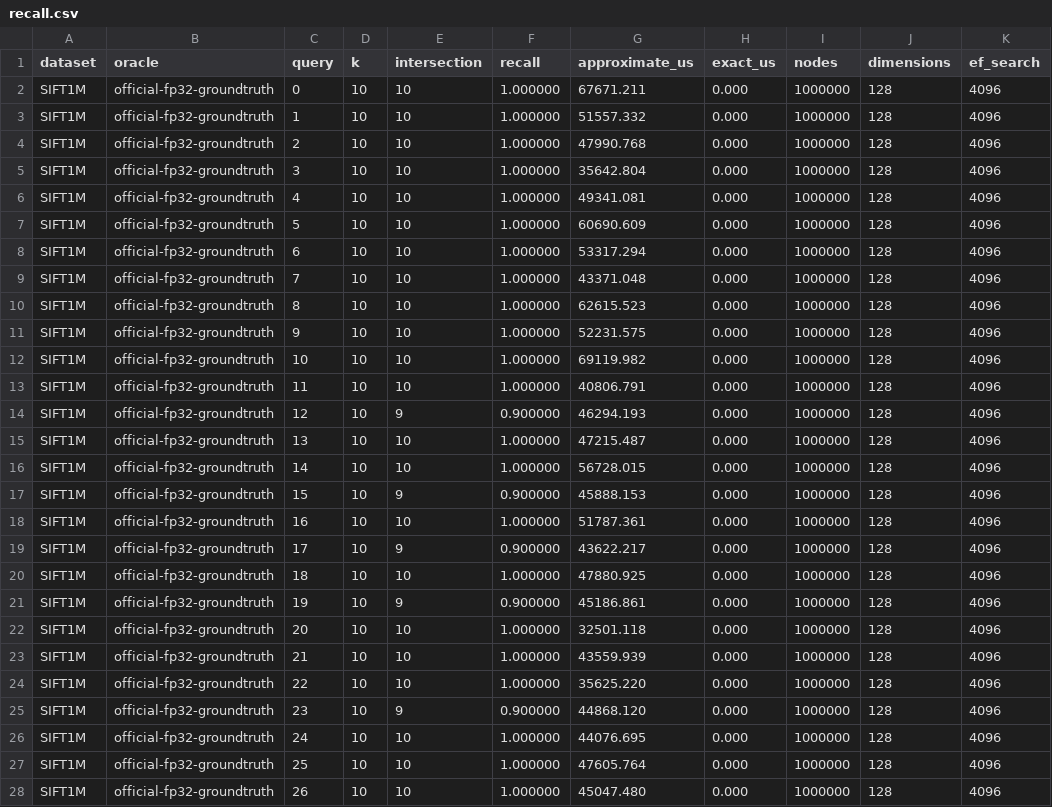
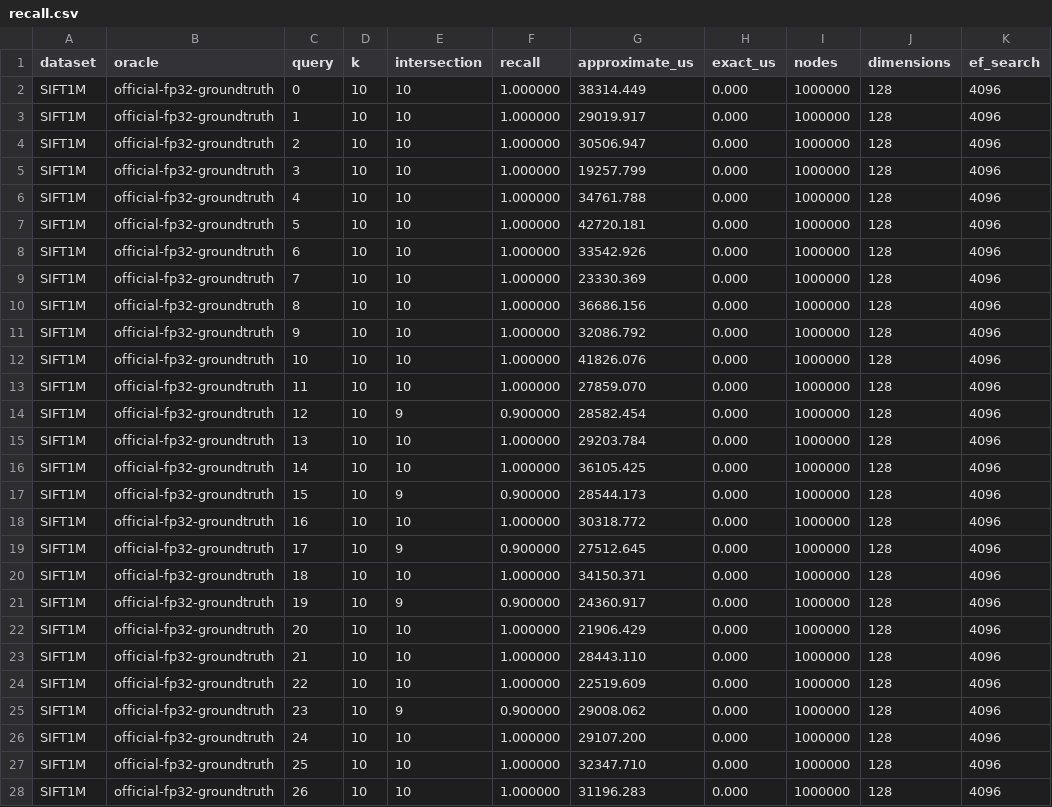
Before and after one commit to koabra/engramdb, a CSV file: metrics/phase2/recall.csv, drawn as a sheet; only a part is shown; the diff covers the shown part only.

```diff
--- a/metrics/phase2/recall.csv
+++ b/metrics/phase2/recall.csv
@@ -1,28 +1,28 @@
 dataset,oracle,query,k,intersection,recall,approximate_us,exact_us,nodes,dimensions,ef_search
-SIFT1M,official-fp32-groundtruth,0,10,10,1.000000,67671.211,0.000,1000000,128,4096
-SIFT1M,official-fp32-groundtruth,1,10,10,1.000000,51557.332,0.000,1000000,128,4096
-SIFT1M,official-fp32-groundtruth,2,10,10,1.000000,47990.768,0.000,1000000,128,4096
-SIFT1M,official-fp32-groundtruth,3,10,10,1.000000,35642.804,0.000,1000000,128,4096
-SIFT1M,official-fp32-groundtruth,4,10,10,1.000000,49341.081,0.000,1000000,128,4096
-SIFT1M,official-fp32-groundtruth,5,10,10,1.000000,60690.609,0.000,1000000,128,4096
-SIFT1M,official-fp32-groundtruth,6,10,10,1.000000,53317.294,0.000,1000000,128,4096
-SIFT1M,official-fp32-groundtruth,7,10,10,1.000000,43371.048,0.000,1000000,128,4096
-SIFT1M,official-fp32-groundtruth,8,10,10,1.000000,62615.523,0.000,1000000,128,4096
-SIFT1M,official-fp32-groundtruth,9,10,10,1.000000,52231.575,0.000,1000000,128,4096
-SIFT1M,official-fp32-groundtruth,10,10,10,1.000000,69119.982,0.000,1000000,128,4096
-SIFT1M,official-fp32-groundtruth,11,10,10,1.000000,40806.791,0.000,1000000,128,4096
-SIFT1M,official-fp32-groundtruth,12,10,9,0.900000,46294.193,0.000,1000000,128,4096
-SIFT1M,official-fp32-groundtruth,13,10,10,1.000000,47215.487,0.000,1000000,128,4096
-SIFT1M,official-fp32-groundtruth,14,10,10,1.000000,56728.015,0.000,1000000,128,4096
-SIFT1M,official-fp32-groundtruth,15,10,9,0.900000,45888.153,0.000,1000000,128,4096
-SIFT1M,official-fp32-groundtruth,16,10,10,1.000000,51787.361,0.000,1000000,128,4096
-SIFT1M,official-fp32-groundtruth,17,10,9,0.900000,43622.217,0.000,1000000,128,4096
-SIFT1M,official-fp32-groundtruth,18,10,10,1.000000,47880.925,0.000,1000000,128,4096
-SIFT1M,official-fp32-groundtruth,19,10,9,0.900000,45186.861,0.000,1000000,128,4096
-SIFT1M,official-fp32-groundtruth,20,10,10,1.000000,32501.118,0.000,1000000,128,4096
-SIFT1M,official-fp32-groundtruth,21,10,10,1.000000,43559.939,0.000,1000000,128,4096
-SIFT1M,official-fp32-groundtruth,22,10,10,1.000000,35625.220,0.000,1000000,128,4096
-SIFT1M,official-fp32-groundtruth,23,10,9,0.900000,44868.120,0.000,1000000,128,4096
-SIFT1M,official-fp32-groundtruth,24,10,10,1.000000,44076.695,0.000,1000000,128,4096
-SIFT1M,official-fp32-groundtruth,25,10,10,1.000000,47605.764,0.000,1000000,128,4096
-SIFT1M,official-fp32-groundtruth,26,10,10,1.000000,45047.480,0.000,1000000,128,4096
+SIFT1M,official-fp32-groundtruth,0,10,10,1.000000,38314.449,0.000,1000000,128,4096
+SIFT1M,official-fp32-groundtruth,1,10,10,1.000000,29019.917,0.000,1000000,128,4096
+SIFT1M,official-fp32-groundtruth,2,10,10,1.000000,30506.947,0.000,1000000,128,4096
+SIFT1M,official-fp32-groundtruth,3,10,10,1.000000,19257.799,0.000,1000000,128,4096
+SIFT1M,official-fp32-groundtruth,4,10,10,1.000000,34761.788,0.000,1000000,128,4096
+SIFT1M,official-fp32-groundtruth,5,10,10,1.000000,42720.181,0.000,1000000,128,4096
+SIFT1M,official-fp32-groundtruth,6,10,10,1.000000,33542.926,0.000,1000000,128,4096
+SIFT1M,official-fp32-groundtruth,7,10,10,1.000000,23330.369,0.000,1000000,128,4096
+SIFT1M,official-fp32-groundtruth,8,10,10,1.000000,36686.156,0.000,1000000,128,4096
+SIFT1M,official-fp32-groundtruth,9,10,10,1.000000,32086.792,0.000,1000000,128,4096
+SIFT1M,official-fp32-groundtruth,10,10,10,1.000000,41826.076,0.000,1000000,128,4096
+SIFT1M,official-fp32-groundtruth,11,10,10,1.000000,27859.070,0.000,1000000,128,4096
+SIFT1M,official-fp32-groundtruth,12,10,9,0.900000,28582.454,0.000,1000000,128,4096
+SIFT1M,official-fp32-groundtruth,13,10,10,1.000000,29203.784,0.000,1000000,128,4096
+SIFT1M,official-fp32-groundtruth,14,10,10,1.000000,36105.425,0.000,1000000,128,4096
+SIFT1M,official-fp32-groundtruth,15,10,9,0.900000,28544.173,0.000,1000000,128,4096
+SIFT1M,official-fp32-groundtruth,16,10,10,1.000000,30318.772,0.000,1000000,128,4096
+SIFT1M,official-fp32-groundtruth,17,10,9,0.900000,27512.645,0.000,1000000,128,4096
+SIFT1M,official-fp32-groundtruth,18,10,10,1.000000,34150.371,0.000,1000000,128,4096
+SIFT1M,official-fp32-groundtruth,19,10,9,0.900000,24360.917,0.000,1000000,128,4096
+SIFT1M,official-fp32-groundtruth,20,10,10,1.000000,21906.429,0.000,1000000,128,4096
+SIFT1M,official-fp32-groundtruth,21,10,10,1.000000,28443.110,0.000,1000000,128,4096
+SIFT1M,official-fp32-groundtruth,22,10,10,1.000000,22519.609,0.000,1000000,128,4096
+SIFT1M,official-fp32-groundtruth,23,10,9,0.900000,29008.062,0.000,1000000,128,4096
+SIFT1M,official-fp32-groundtruth,24,10,10,1.000000,29107.200,0.000,1000000,128,4096
+SIFT1M,official-fp32-groundtruth,25,10,10,1.000000,32347.710,0.000,1000000,128,4096
+SIFT1M,official-fp32-groundtruth,26,10,10,1.000000,31196.283,0.000,1000000,128,4096
```
Also changed, not shown: 173 edited cells elsewhere in this file, metrics/phase2/amplification.csv, metrics/phase2/phase1-regression/branch-latency.csv, 33 other files.
